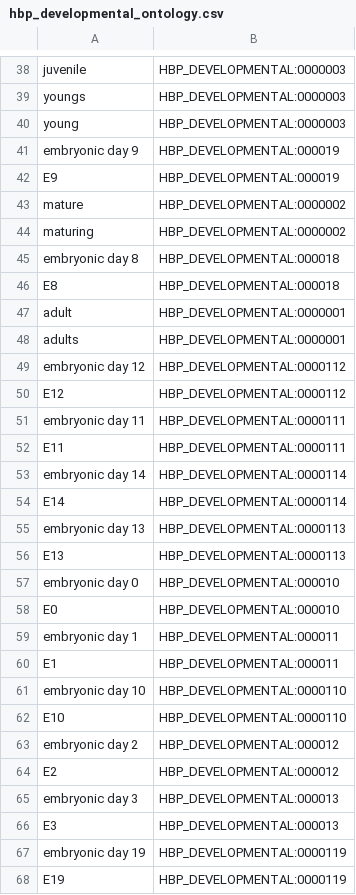
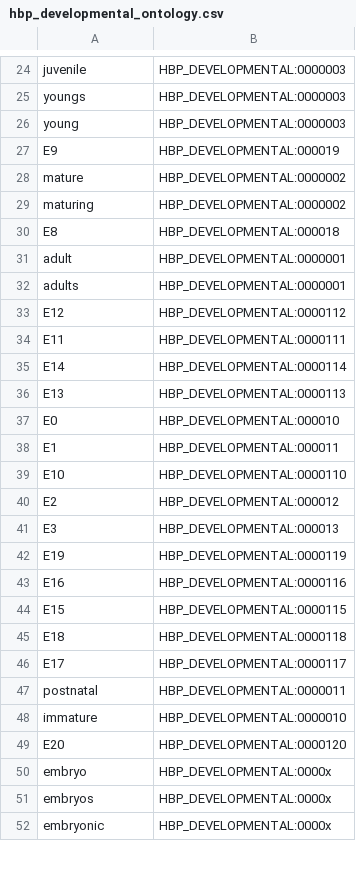
Before and after one commit to renaud/neuroNER, a CSV file: resources/bluima/neuroner/hbp_developmental_ontology.csv, drawn as a sheet; only a part is shown, gaps mark what is left out; the shorter side is filled out with more unchanged rows; the diff covers the shown part only; the diff names each change by its address in the sheet, - before the commit and + after, or states it on an @@ line.

Commit message:
updated rules & resources & input

```diff
--- a/resources/bluima/neuroner/hbp_developmental_ontology.csv
+++ b/resources/bluima/neuroner/hbp_developmental_ontology.csv
-row 41: embryonic day 9 | HBP_DEVELOPMENTAL:000019
-row 45: embryonic day 8 | HBP_DEVELOPMENTAL:000018
-row 49: embryonic day 12 | HBP_DEVELOPMENTAL:0000112
-row 51: embryonic day 11 | HBP_DEVELOPMENTAL:0000111
-row 53: embryonic day 14 | HBP_DEVELOPMENTAL:0000114
-row 55: embryonic day 13 | HBP_DEVELOPMENTAL:0000113
-row 57: embryonic day 0 | HBP_DEVELOPMENTAL:000010
-row 59: embryonic day 1 | HBP_DEVELOPMENTAL:000011
-row 61: embryonic day 10 | HBP_DEVELOPMENTAL:0000110
-row 63: embryonic day 2 | HBP_DEVELOPMENTAL:000012
-row 65: embryonic day 3 | HBP_DEVELOPMENTAL:000013
-row 67: embryonic day 19 | HBP_DEVELOPMENTAL:0000119
```
Also changed, not shown: 49 removed rows and 1 edited cell elsewhere in this file, resources/bluima/neuroner/hbp_layer_ontology.csv, resources/bluima/neuroner/hbp_neurotransmitter_ontology.csv, 18 other files.
